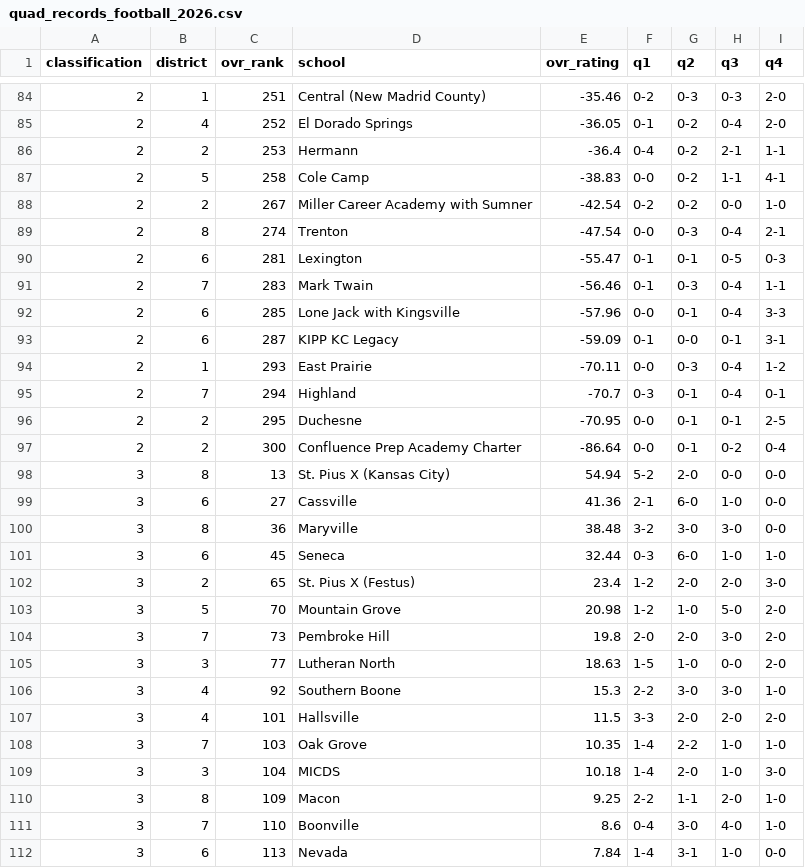
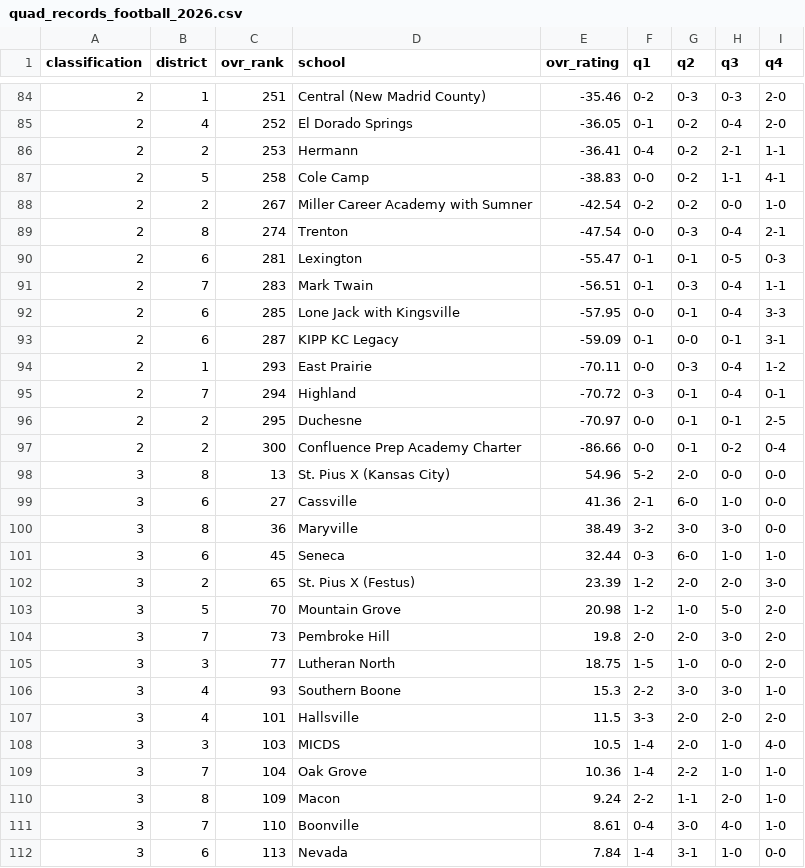
Before and after one commit to AllMOSports/football-ratings-2026, a CSV file: quad_records_football_2026.csv, drawn as a sheet; only a part is shown, gaps mark what is left out; the diff covers the shown part only.

```diff
--- a/quad_records_football_2026.csv
+++ b/quad_records_football_2026.csv
@@ -85,3 +85,3 @@ classification,district,ovr_rank,school,ovr_rating,q1,q2,q3,q4
 2,4,252,El Dorado Springs,-36.05,0-1,0-2,0-4,2-0
-2,2,253,Hermann,-36.4,0-4,0-2,2-1,1-1
+2,2,253,Hermann,-36.41,0-4,0-2,2-1,1-1
 2,5,258,Cole Camp,-38.83,0-0,0-2,1-1,4-1
@@ -90,23 +90,23 @@ classification,district,ovr_rank,school,ovr_rating,q1,q2,q3,q4
 2,6,281,Lexington,-55.47,0-1,0-1,0-5,0-3
-2,7,283,Mark Twain,-56.46,0-1,0-3,0-4,1-1
-2,6,285,Lone Jack with Kingsville,-57.96,0-0,0-1,0-4,3-3
+2,7,283,Mark Twain,-56.51,0-1,0-3,0-4,1-1
+2,6,285,Lone Jack with Kingsville,-57.95,0-0,0-1,0-4,3-3
 2,6,287,KIPP KC Legacy,-59.09,0-1,0-0,0-1,3-1
 2,1,293,East Prairie,-70.11,0-0,0-3,0-4,1-2
-2,7,294,Highland,-70.7,0-3,0-1,0-4,0-1
-2,2,295,Duchesne,-70.95,0-0,0-1,0-1,2-5
-2,2,300,Confluence Prep Academy Charter,-86.64,0-0,0-1,0-2,0-4
-3,8,13,St. Pius X (Kansas City),54.94,5-2,2-0,0-0,0-0
+2,7,294,Highland,-70.72,0-3,0-1,0-4,0-1
+2,2,295,Duchesne,-70.97,0-0,0-1,0-1,2-5
+2,2,300,Confluence Prep Academy Charter,-86.66,0-0,0-1,0-2,0-4
+3,8,13,St. Pius X (Kansas City),54.96,5-2,2-0,0-0,0-0
 3,6,27,Cassville,41.36,2-1,6-0,1-0,0-0
-3,8,36,Maryville,38.48,3-2,3-0,3-0,0-0
+3,8,36,Maryville,38.49,3-2,3-0,3-0,0-0
 3,6,45,Seneca,32.44,0-3,6-0,1-0,1-0
-3,2,65,St. Pius X (Festus),23.4,1-2,2-0,2-0,3-0
+3,2,65,St. Pius X (Festus),23.39,1-2,2-0,2-0,3-0
 3,5,70,Mountain Grove,20.98,1-2,1-0,5-0,2-0
 3,7,73,Pembroke Hill,19.8,2-0,2-0,3-0,2-0
-3,3,77,Lutheran North,18.63,1-5,1-0,0-0,2-0
-3,4,92,Southern Boone,15.3,2-2,3-0,3-0,1-0
+3,3,77,Lutheran North,18.75,1-5,1-0,0-0,2-0
+3,4,93,Southern Boone,15.3,2-2,3-0,3-0,1-0
 3,4,101,Hallsville,11.5,3-3,2-0,2-0,2-0
-3,7,103,Oak Grove,10.35,1-4,2-2,1-0,1-0
-3,3,104,MICDS,10.18,1-4,2-0,1-0,3-0
-3,8,109,Macon,9.25,2-2,1-1,2-0,1-0
-3,7,110,Boonville,8.6,0-4,3-0,4-0,1-0
+3,3,103,MICDS,10.5,1-4,2-0,1-0,4-0
+3,7,104,Oak Grove,10.36,1-4,2-2,1-0,1-0
+3,8,109,Macon,9.24,2-2,1-1,2-0,1-0
+3,7,110,Boonville,8.61,0-4,3-0,4-0,1-0
 3,6,113,Nevada,7.84,1-4,3-1,1-0,0-0
```
Also changed, not shown: 163 edited cells elsewhere in this file, 1 other file.
